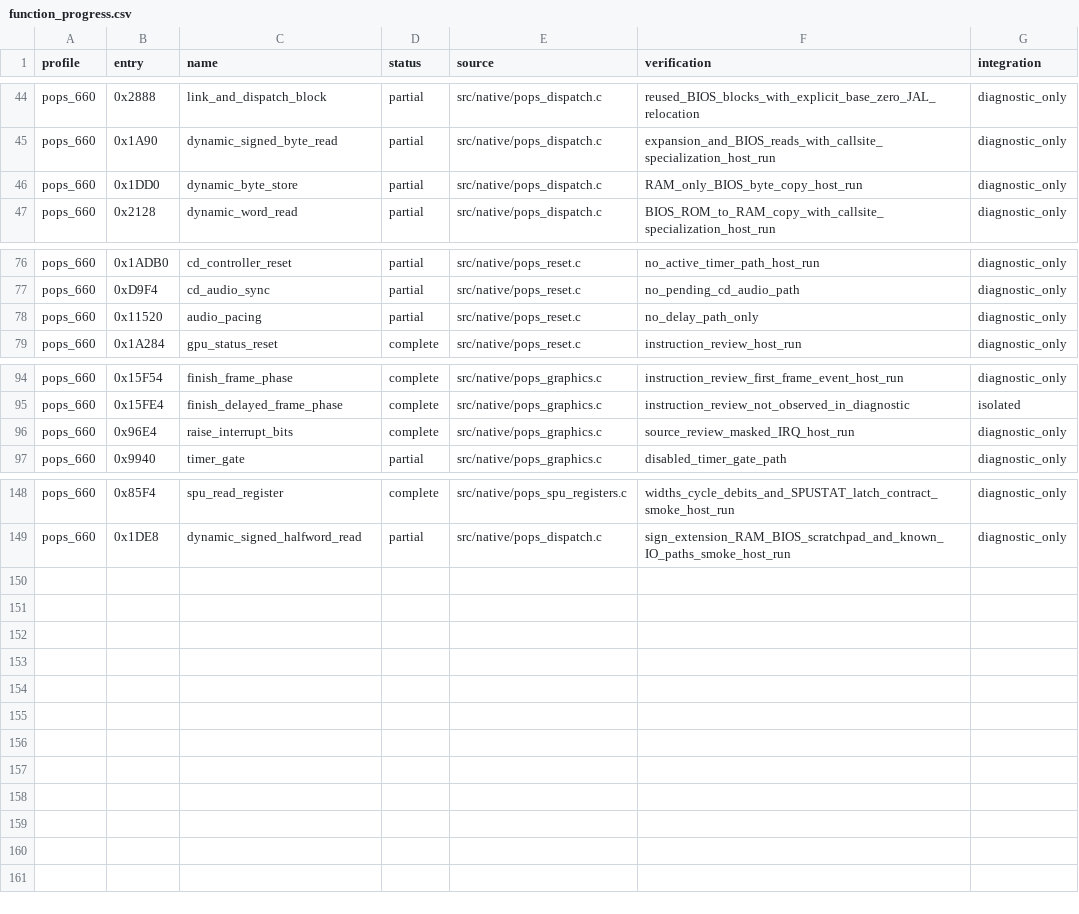
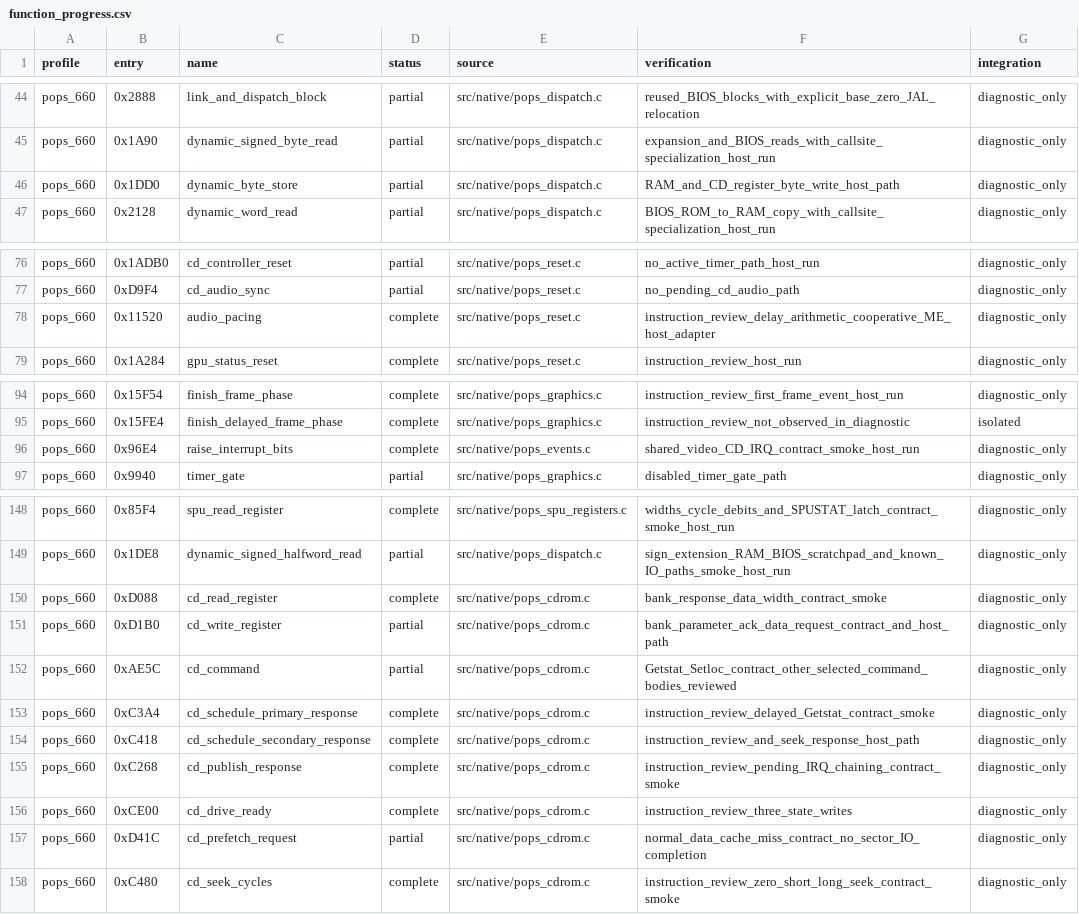
Before and after one commit to frangarcj/RePOPS, a CSV file: data/function_progress.csv, drawn as a sheet; only a part is shown, gaps mark what is left out.

Commit message:
feat(cd): execute initial commands through scheduled responses and IRQs

```diff
--- a/data/function_progress.csv
+++ b/data/function_progress.csv
@@ -45,3 +45,3 @@ pops_660,0x2888,link_and_dispatch_block,partial,src/native/pops_dispatch.c,reuse
 pops_660,0x1A90,dynamic_signed_byte_read,partial,src/native/pops_dispatch.c,expansion_and_BIOS_reads_with_callsite_specialization_host_run,diagnostic_only
-pops_660,0x1DD0,dynamic_byte_store,partial,src/native/pops_dispatch.c,RAM_only_BIOS_byte_copy_host_run,diagnostic_only
+pops_660,0x1DD0,dynamic_byte_store,partial,src/native/pops_dispatch.c,RAM_and_CD_register_byte_write_host_path,diagnostic_only
 pops_660,0x2128,dynamic_word_read,partial,src/native/pops_dispatch.c,BIOS_ROM_to_RAM_copy_with_callsite_specialization_host_run,diagnostic_only
@@ -77,3 +77,3 @@ pops_660,0x1ADB0,cd_controller_reset,partial,src/native/pops_reset.c,no_active_t
 pops_660,0xD9F4,cd_audio_sync,partial,src/native/pops_reset.c,no_pending_cd_audio_path,diagnostic_only
-pops_660,0x11520,audio_pacing,partial,src/native/pops_reset.c,no_delay_path_only,diagnostic_only
+pops_660,0x11520,audio_pacing,complete,src/native/pops_reset.c,instruction_review_delay_arithmetic_cooperative_ME_host_adapter,diagnostic_only
 pops_660,0x1A284,gpu_status_reset,complete,src/native/pops_reset.c,instruction_review_host_run,diagnostic_only
@@ -95,3 +95,3 @@ pops_660,0x15F54,finish_frame_phase,complete,src/native/pops_graphics.c,instruct
 pops_660,0x15FE4,finish_delayed_frame_phase,complete,src/native/pops_graphics.c,instruction_review_not_observed_in_diagnostic,isolated
-pops_660,0x96E4,raise_interrupt_bits,complete,src/native/pops_graphics.c,source_review_masked_IRQ_host_run,diagnostic_only
+pops_660,0x96E4,raise_interrupt_bits,complete,src/native/pops_events.c,shared_video_CD_IRQ_contract_smoke_host_run,diagnostic_only
 pops_660,0x9940,timer_gate,partial,src/native/pops_graphics.c,disabled_timer_gate_path,diagnostic_only
@@ -149 +149,10 @@ pops_660,0x85F4,spu_read_register,complete,src/native/pops_spu_registers.c,width
 pops_660,0x1DE8,dynamic_signed_halfword_read,partial,src/native/pops_dispatch.c,sign_extension_RAM_BIOS_scratchpad_and_known_IO_paths_smoke_host_run,diagnostic_only
+pops_660,0xD088,cd_read_register,complete,src/native/pops_cdrom.c,bank_response_data_width_contract_smoke,diagnostic_only
+pops_660,0xD1B0,cd_write_register,partial,src/native/pops_cdrom.c,bank_parameter_ack_data_request_contract_and_host_path,diagnostic_only
+pops_660,0xAE5C,cd_command,partial,src/native/pops_cdrom.c,Getstat_Setloc_contract_other_selected_command_bodies_reviewed,diagnostic_only
+pops_660,0xC3A4,cd_schedule_primary_response,complete,src/native/pops_cdrom.c,instruction_review_delayed_Getstat_contract_smoke,diagnostic_only
+pops_660,0xC418,cd_schedule_secondary_response,complete,src/native/pops_cdrom.c,instruction_review_and_seek_response_host_path,diagnostic_only
+pops_660,0xC268,cd_publish_response,complete,src/native/pops_cdrom.c,instruction_review_pending_IRQ_chaining_contract_smoke,diagnostic_only
+pops_660,0xCE00,cd_drive_ready,complete,src/native/pops_cdrom.c,instruction_review_three_state_writes,diagnostic_only
+pops_660,0xD41C,cd_prefetch_request,partial,src/native/pops_cdrom.c,normal_data_cache_miss_contract_no_sector_IO_completion,diagnostic_only
+pops_660,0xC480,cd_seek_cycles,complete,src/native/pops_cdrom.c,instruction_review_zero_short_long_seek_contract_smoke,diagnostic_only
```
Also changed, not shown: 14 other files.
